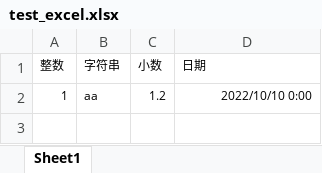
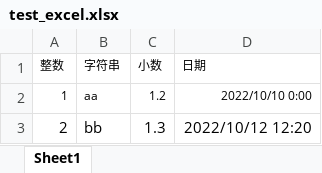
Before and after one commit to ZySerika/BI-platform, an Excel workbook: bi-backend/src/main/resources/test_excel.xlsx, sheet Sheet1, drawn as a sheet; values as stored, in another font and other column widths than the file's, no borders; the diff names each change by its address in the sheet, - before the commit and + after, or states it on an @@ line.

Commit message:
Implement Backend AI Query logic

```diff
--- a/bi-backend/src/main/resources/test_excel.xlsx (sheet Sheet1)
+++ b/bi-backend/src/main/resources/test_excel.xlsx (sheet Sheet1)
+row 3: 2 | bb | 1.3 | 2022/10/12 12:20
```
Also changed, not shown: 16 other files.
